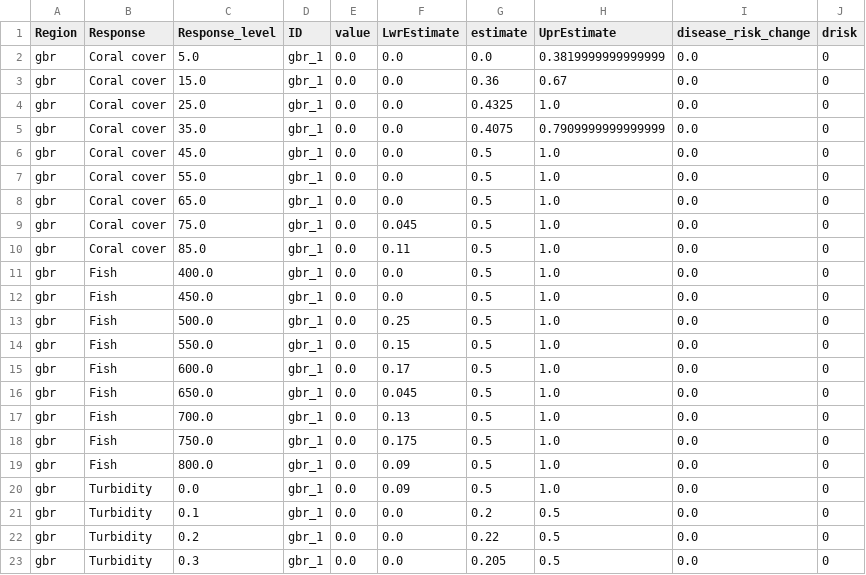
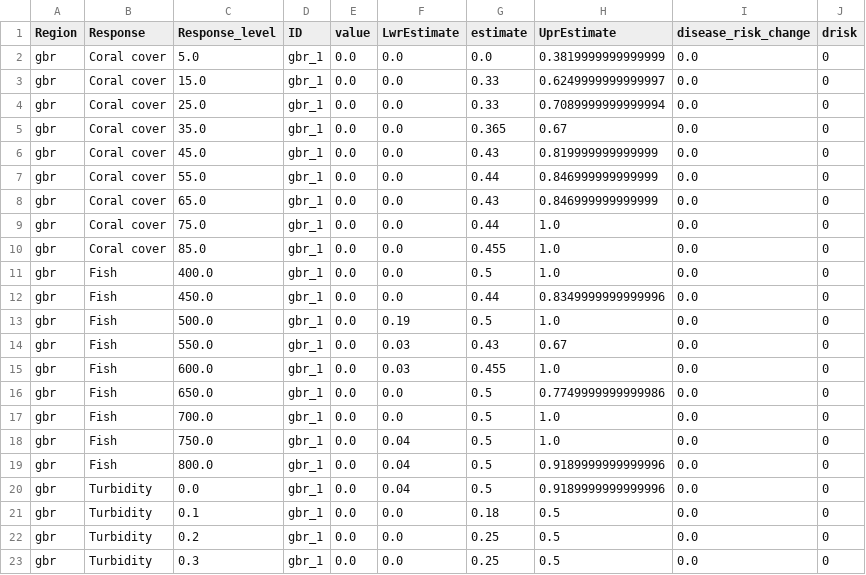
Before and after one commit to jms5151/uh-noaa-shiny-app, a CSV file: forec_shiny_app_data/Scenarios/ws_gbr_scenarios_aggregated_to_management_zones.csv, drawn as a sheet; only a part is shown; the diff covers the shown part only.

```diff
--- a/forec_shiny_app_data/Scenarios/ws_gbr_scenarios_aggregated_to_management_zones.csv
+++ b/forec_shiny_app_data/Scenarios/ws_gbr_scenarios_aggregated_to_management_zones.csv
@@ -2,22 +2,22 @@ Region,Response,Response_level,ID,value,LwrEstimate,estimate,UprEstimate,disease
 gbr,Coral cover,5.0,gbr_1,0.0,0.0,0.0,0.3819999999999999,0.0,0
-gbr,Coral cover,15.0,gbr_1,0.0,0.0,0.36,0.67,0.0,0
-gbr,Coral cover,25.0,gbr_1,0.0,0.0,0.4325,1.0,0.0,0
-gbr,Coral cover,35.0,gbr_1,0.0,0.0,0.4075,0.7909999999999999,0.0,0
-gbr,Coral cover,45.0,gbr_1,0.0,0.0,0.5,1.0,0.0,0
-gbr,Coral cover,55.0,gbr_1,0.0,0.0,0.5,1.0,0.0,0
-gbr,Coral cover,65.0,gbr_1,0.0,0.0,0.5,1.0,0.0,0
-gbr,Coral cover,75.0,gbr_1,0.0,0.045,0.5,1.0,0.0,0
-gbr,Coral cover,85.0,gbr_1,0.0,0.11,0.5,1.0,0.0,0
+gbr,Coral cover,15.0,gbr_1,0.0,0.0,0.33,0.6249999999999997,0.0,0
+gbr,Coral cover,25.0,gbr_1,0.0,0.0,0.33,0.7089999999999994,0.0,0
+gbr,Coral cover,35.0,gbr_1,0.0,0.0,0.365,0.67,0.0,0
+gbr,Coral cover,45.0,gbr_1,0.0,0.0,0.43,0.819999999999999,0.0,0
+gbr,Coral cover,55.0,gbr_1,0.0,0.0,0.44,0.846999999999999,0.0,0
+gbr,Coral cover,65.0,gbr_1,0.0,0.0,0.43,0.846999999999999,0.0,0
+gbr,Coral cover,75.0,gbr_1,0.0,0.0,0.44,1.0,0.0,0
+gbr,Coral cover,85.0,gbr_1,0.0,0.0,0.455,1.0,0.0,0
 gbr,Fish,400.0,gbr_1,0.0,0.0,0.5,1.0,0.0,0
-gbr,Fish,450.0,gbr_1,0.0,0.0,0.5,1.0,0.0,0
-gbr,Fish,500.0,gbr_1,0.0,0.25,0.5,1.0,0.0,0
-gbr,Fish,550.0,gbr_1,0.0,0.15,0.5,1.0,0.0,0
-gbr,Fish,600.0,gbr_1,0.0,0.17,0.5,1.0,0.0,0
-gbr,Fish,650.0,gbr_1,0.0,0.045,0.5,1.0,0.0,0
-gbr,Fish,700.0,gbr_1,0.0,0.13,0.5,1.0,0.0,0
-gbr,Fish,750.0,gbr_1,0.0,0.175,0.5,1.0,0.0,0
-gbr,Fish,800.0,gbr_1,0.0,0.09,0.5,1.0,0.0,0
-gbr,Turbidity,0.0,gbr_1,0.0,0.09,0.5,1.0,0.0,0
-gbr,Turbidity,0.1,gbr_1,0.0,0.0,0.2,0.5,0.0,0
-gbr,Turbidity,0.2,gbr_1,0.0,0.0,0.22,0.5,0.0,0
-gbr,Turbidity,0.3,gbr_1,0.0,0.0,0.205,0.5,0.0,0
+gbr,Fish,450.0,gbr_1,0.0,0.0,0.44,0.8349999999999996,0.0,0
+gbr,Fish,500.0,gbr_1,0.0,0.19,0.5,1.0,0.0,0
+gbr,Fish,550.0,gbr_1,0.0,0.03,0.43,0.67,0.0,0
+gbr,Fish,600.0,gbr_1,0.0,0.03,0.455,1.0,0.0,0
+gbr,Fish,650.0,gbr_1,0.0,0.0,0.5,0.7749999999999986,0.0,0
+gbr,Fish,700.0,gbr_1,0.0,0.0,0.5,1.0,0.0,0
+gbr,Fish,750.0,gbr_1,0.0,0.04,0.5,1.0,0.0,0
+gbr,Fish,800.0,gbr_1,0.0,0.04,0.5,0.9189999999999996,0.0,0
+gbr,Turbidity,0.0,gbr_1,0.0,0.04,0.5,0.9189999999999996,0.0,0
+gbr,Turbidity,0.1,gbr_1,0.0,0.0,0.18,0.5,0.0,0
+gbr,Turbidity,0.2,gbr_1,0.0,0.0,0.25,0.5,0.0,0
+gbr,Turbidity,0.3,gbr_1,0.0,0.0,0.25,0.5,0.0,0
```
Also changed, not shown: 104 edited cells elsewhere in this file, forec_shiny_app_data/Forecasts/ga_gbr_nowcast_aggregated_to_gbrmpa_park_zones.csv, forec_shiny_app_data/Forecasts/ga_pac_nowcast_aggregated_to_management_zones.csv, 39 other files.
